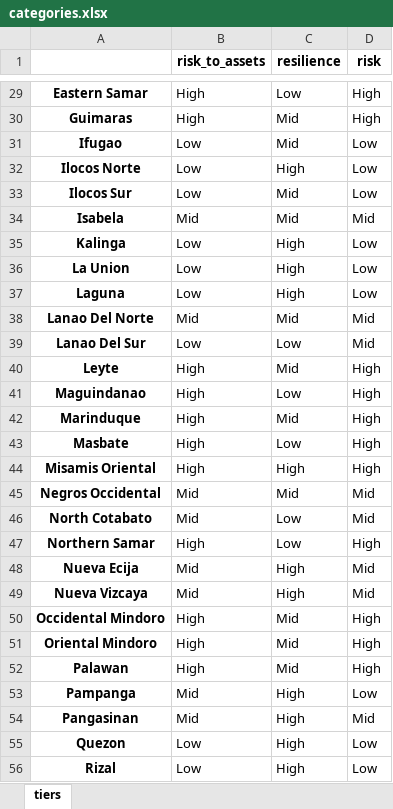
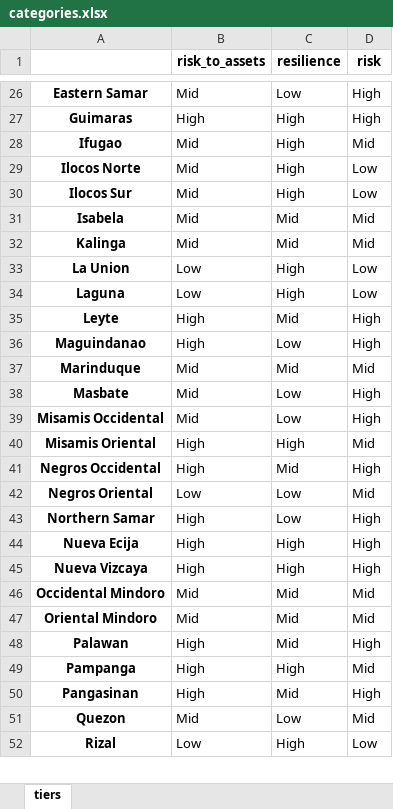
Before and after one commit to adrivsh/resilience_indicator_phl, an Excel workbook: results/categories.xlsx, sheet tiers, drawn as a sheet; only a part is shown, gaps mark what is left out; values as stored, in another font and other column widths than the file's, no borders; conditional formats not drawn; removed rows and columns are numbered as before the commit, all else as after; the diff covers the shown part only; the diff names each change by its address in the sheet, - before the commit and + after, or states it on an @@ line.

```diff
--- a/results/categories.xlsx (sheet tiers)
+++ b/results/categories.xlsx (sheet tiers)
-B26 (risk_to_assets): High
+B26 (risk_to_assets): Mid
-C27:C28 (resilience): Mid
+C27:C28 (resilience): High
-B28:B30 (risk_to_assets): Low
+B28:B30 (risk_to_assets): Mid
-D28 (risk): Low
+D28 (risk): Mid
-C30 (resilience): Mid
+C30 (resilience): High
-B32 (risk_to_assets): Low
+B32 (risk_to_assets): Mid
-C32 (resilience): High
+C32 (resilience): Mid
-D32 (risk): Low
+D32 (risk): Mid
-row 38: Lanao Del Norte | Mid | Mid | Mid
-row 39: Lanao Del Sur | Low | Low | Mid
-B37:B38 (risk_to_assets): High
+B37:B38 (risk_to_assets): Mid
-D37 (risk): High
+D37 (risk): Mid
+row 39: Misamis Occidental | Mid | Low | High
-D40 (risk): High
+D40 (risk): Mid
-B41 (risk_to_assets): Mid
+B41 (risk_to_assets): High
-D41 (risk): Mid
+D41 (risk): High
-A42: North Cotabato
+A42: Negros Oriental
-B42 (risk_to_assets): Mid
+B42 (risk_to_assets): Low
-B44:B45 (risk_to_assets): Mid
+B44:B45 (risk_to_assets): High
-D44:D45 (risk): Mid
+D44:D45 (risk): High
-B46:B47 (risk_to_assets): High
+B46:B47 (risk_to_assets): Mid
-D46:D47 (risk): High
+D46:D47 (risk): Mid
-B49:B50 (risk_to_assets): Mid
+B49:B50 (risk_to_assets): High
-D49 (risk): Low
+D49 (risk): Mid
-C50 (resilience): High
+C50 (resilience): Mid
-D50 (risk): Mid
+D50 (risk): High
-B51 (risk_to_assets): Low
+B51 (risk_to_assets): Mid
-C51 (resilience): High
+C51 (resilience): Low
-D51 (risk): Low
+D51 (risk): Mid
```
Also changed, not shown: 2 added rows, 8 removed rows and 36 edited cells elsewhere in this sheet, 4 other files.
